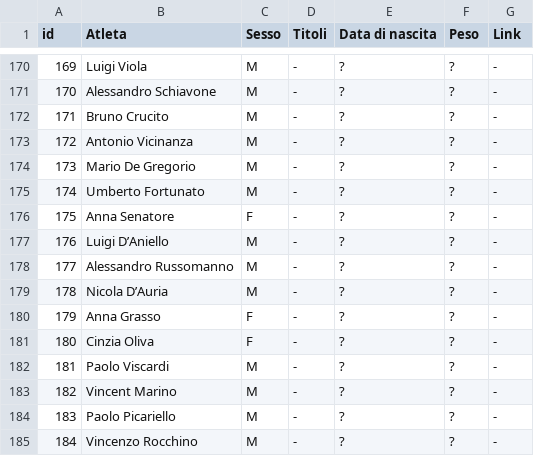
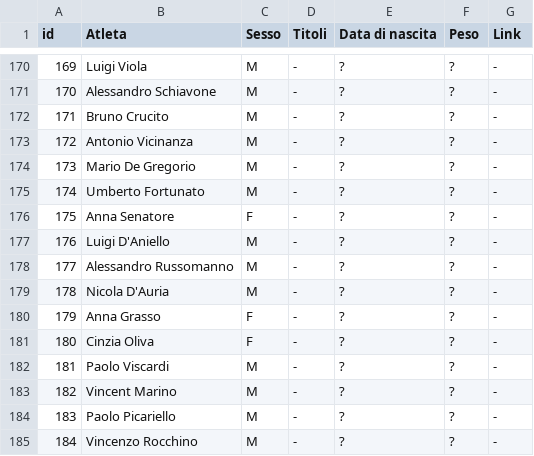
Before and after one commit to pceres/stralaceno, a CSV file: custom/dati/atleti.csv, drawn as a sheet; only a part is shown, gaps mark what is left out; the diff names each change by its address in the sheet, - before the commit and + after, or states it on an @@ line.

```diff
--- a/custom/dati/atleti.csv
+++ b/custom/dati/atleti.csv
-B177 (Atleta): Luigi D’Aniello
+B177 (Atleta): Luigi D'Aniello
-B179 (Atleta): Nicola D’Auria
+B179 (Atleta): Nicola D'Auria
```
Also changed, not shown: custom/dati/tempi.csv.
